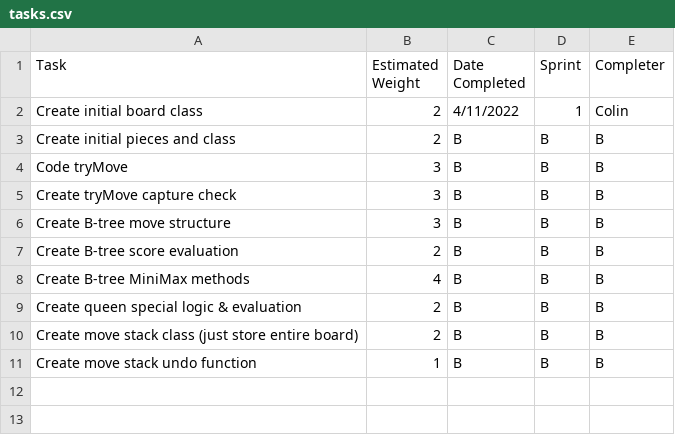
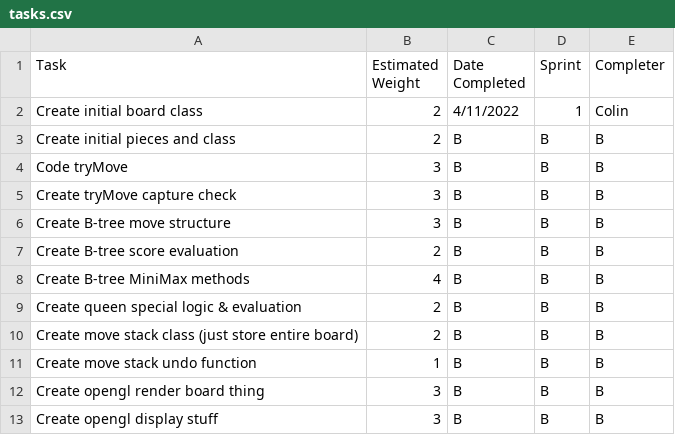
Before and after one commit to LASA-ACP-Main/spring-practicum-2021-ColinN05, a CSV file: tasks.csv, drawn as a sheet.

Commit message:
Update tasks.csv

```diff
--- a/tasks.csv
+++ b/tasks.csv
@@ -11 +11,3 @@ Create move stack class (just store entire board), 2, B, B, B
 Create move stack undo function, 1, B, B, B
+Create opengl render board thing, 3, B, B, B
+Create opengl display stuff, 3, B, B, B
```
